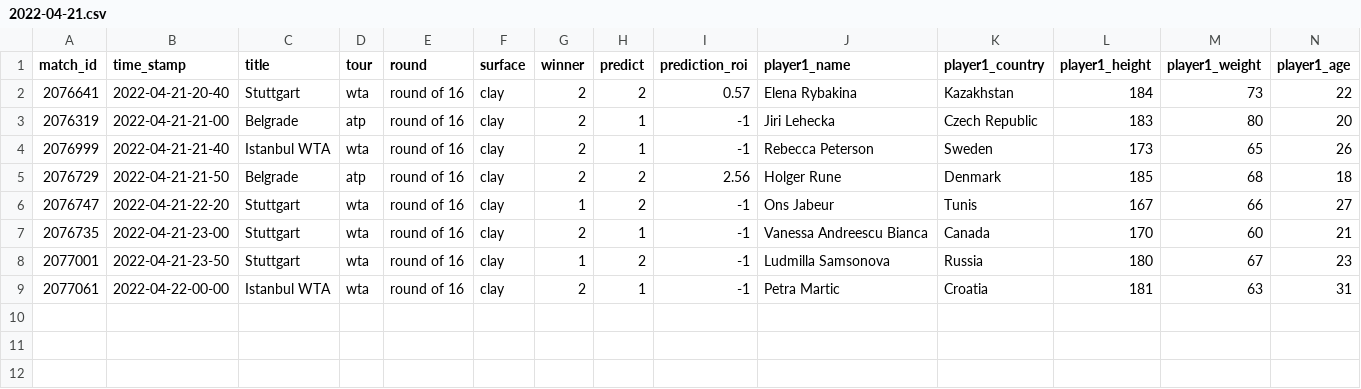
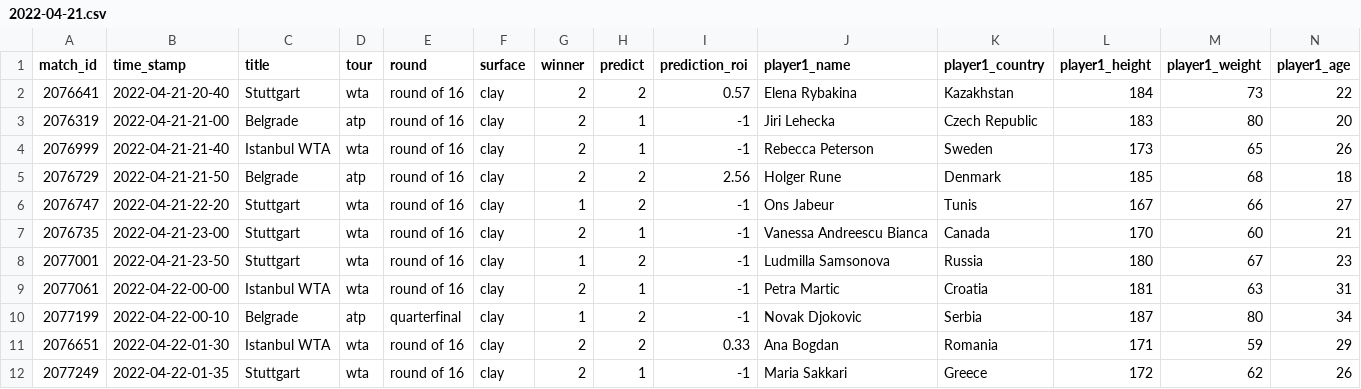
Before and after one commit to ebijun1007/tennis_major_tour_scraper, a CSV file: data/2022-04-21.csv, drawn as a sheet; only a part is shown; rows hold the shown columns only; the diff names each change by its address in the sheet, - before the commit and + after, or states it on an @@ line.

```diff
--- a/data/2022-04-21.csv
+++ b/data/2022-04-21.csv
+row 10: 2077199 | 2022-04-22-00-10 | Belgrade | atp | quarterfinal | clay | 1 | 2 | -1 | Novak Djokovic | Serbia | 187 | 80 | 34
+row 11: 2076651 | 2022-04-22-01-30 | Istanbul WTA | wta | round of 16 | clay | 2 | 2 | 0.33 | Ana Bogdan | Romania | 171 | 59 | 29
+row 12: 2077249 | 2022-04-22-01-35 | Stuttgart | wta | round of 16 | clay | 2 | 1 | -1 | Maria Sakkari | Greece | 172 | 62 | 26
```
Also changed, not shown: atp.csv, data/next_48_hours_match.csv, 3 other files.
